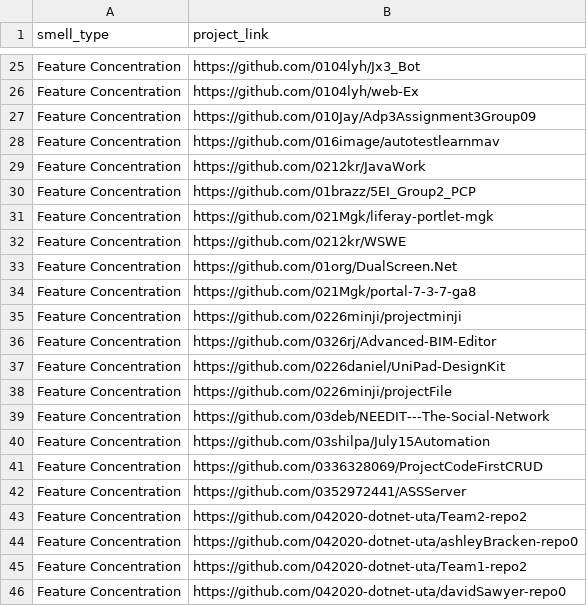
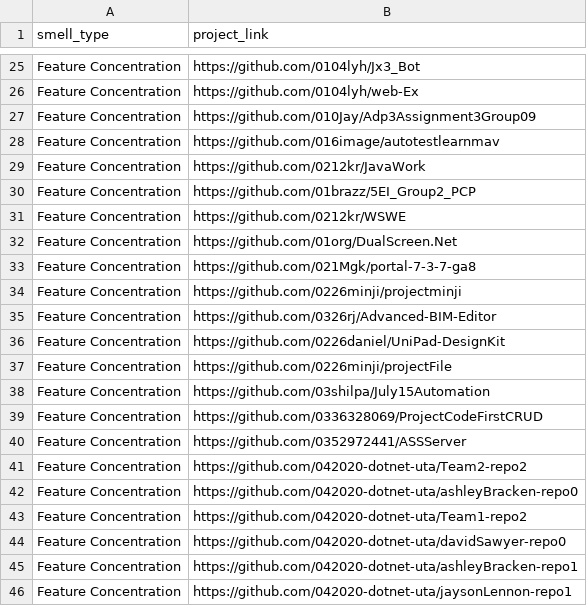
Before and after one commit to Yet-Another-Software-Team/ArchDiverData, a CSV file: raw_data/training dataset.csv, drawn as a sheet; only a part is shown, gaps mark what is left out; the shorter side is filled out with more unchanged rows.

Commit message:
update training dataset

```diff
--- a/raw_data/training dataset.csv
+++ b/raw_data/training dataset.csv
@@ -30,3 +30,2 @@
 "Feature Concentration","https://github.com/01brazz/5EI_Group2_PCP"
-"Feature Concentration","https://github.com/021Mgk/liferay-portlet-mgk"
 "Feature Concentration","https://github.com/0212kr/WSWE"
@@ -38,3 +37,2 @@
 "Feature Concentration","https://github.com/0226minji/projectFile"
-"Feature Concentration","https://github.com/03deb/NEEDIT---The-Social-Network"
 "Feature Concentration","https://github.com/03shilpa/July15Automation"
```
